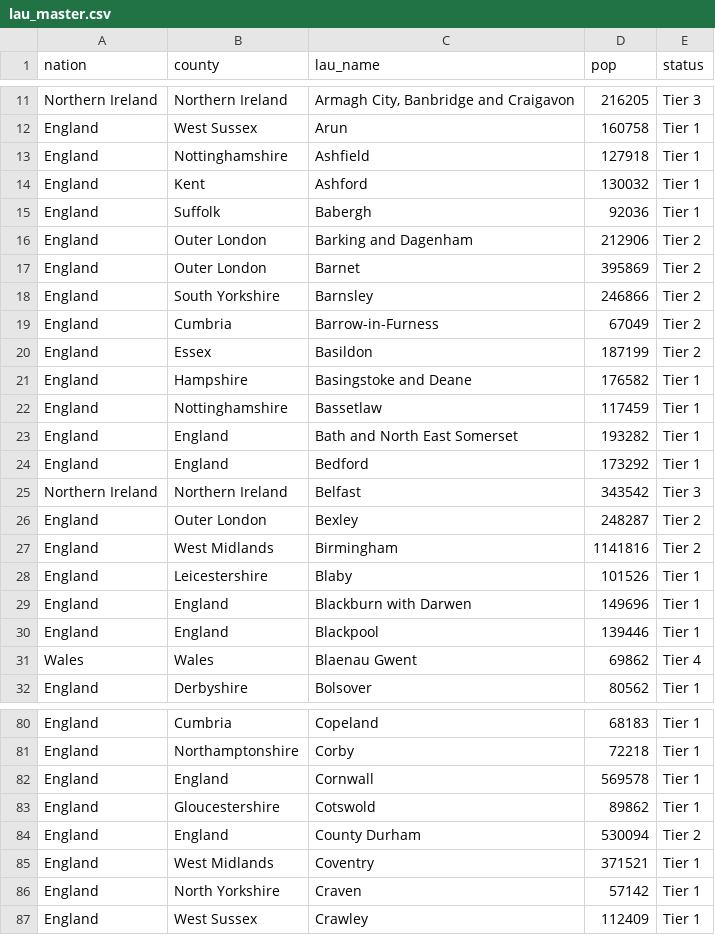
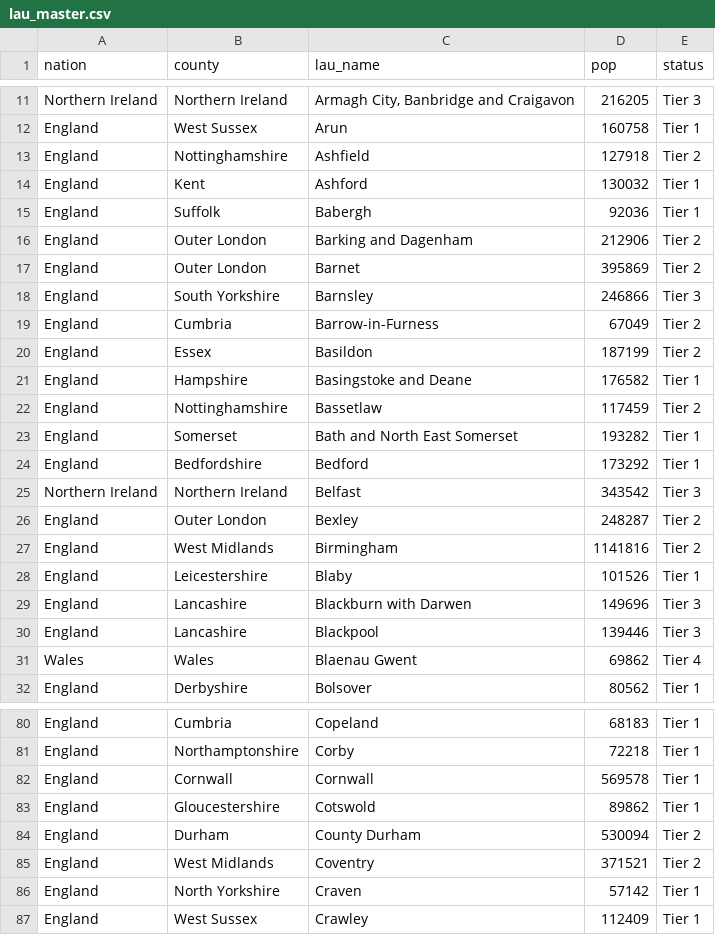
Before and after one commit to elgrove/covid-localRestrictions-PBI, a CSV file: lau_master.csv, drawn as a sheet; only a part is shown, gaps mark what is left out; the diff covers the shown part only.

Commit message:
Add files via upload

```diff
--- a/lau_master.csv
+++ b/lau_master.csv
@@ -12,3 +12,3 @@ Northern Ireland,Northern Ireland,"Armagh City, Banbridge and Craigavon",216205,
 England,West Sussex,Arun,160758,Tier 1
-England,Nottinghamshire,Ashfield,127918,Tier 1
+England,Nottinghamshire,Ashfield,127918,Tier 2
 England,Kent,Ashford,130032,Tier 1
@@ -17,3 +17,3 @@ England,Outer London,Barking and Dagenham,212906,Tier 2
 England,Outer London,Barnet,395869,Tier 2
-England,South Yorkshire,Barnsley,246866,Tier 2
+England,South Yorkshire,Barnsley,246866,Tier 3
 England,Cumbria,Barrow-in-Furness,67049,Tier 2
@@ -21,5 +21,5 @@ England,Essex,Basildon,187199,Tier 2
 England,Hampshire,Basingstoke and Deane,176582,Tier 1
-England,Nottinghamshire,Bassetlaw,117459,Tier 1
-England,England,Bath and North East Somerset,193282,Tier 1
-England,England,Bedford,173292,Tier 1
+England,Nottinghamshire,Bassetlaw,117459,Tier 2
+England,Somerset,Bath and North East Somerset,193282,Tier 1
+England,Bedfordshire,Bedford,173292,Tier 1
 Northern Ireland,Northern Ireland,Belfast,343542,Tier 3
@@ -28,4 +28,4 @@ England,West Midlands,Birmingham,1141816,Tier 2
 England,Leicestershire,Blaby,101526,Tier 1
-England,England,Blackburn with Darwen,149696,Tier 1
-England,England,Blackpool,139446,Tier 1
+England,Lancashire,Blackburn with Darwen,149696,Tier 3
+England,Lancashire,Blackpool,139446,Tier 3
 Wales,Wales,Blaenau Gwent,69862,Tier 4
@@ -81,6 +81,6 @@ England,Cumbria,Copeland,68183,Tier 1
 England,Northamptonshire,Corby,72218,Tier 1
-England,England,Cornwall,569578,Tier 1
+England,Cornwall,Cornwall,569578,Tier 1
 England,Gloucestershire,Cotswold,89862,Tier 1
-England,England,County Durham,530094,Tier 2
-England,West Midlands,Coventry,371521,Tier 1
+England,Durham,County Durham,530094,Tier 2
+England,West Midlands,Coventry,371521,Tier 2
 England,North Yorkshire,Craven,57142,Tier 1
```
Also changed, not shown: 25 edited cells elsewhere in this file.
